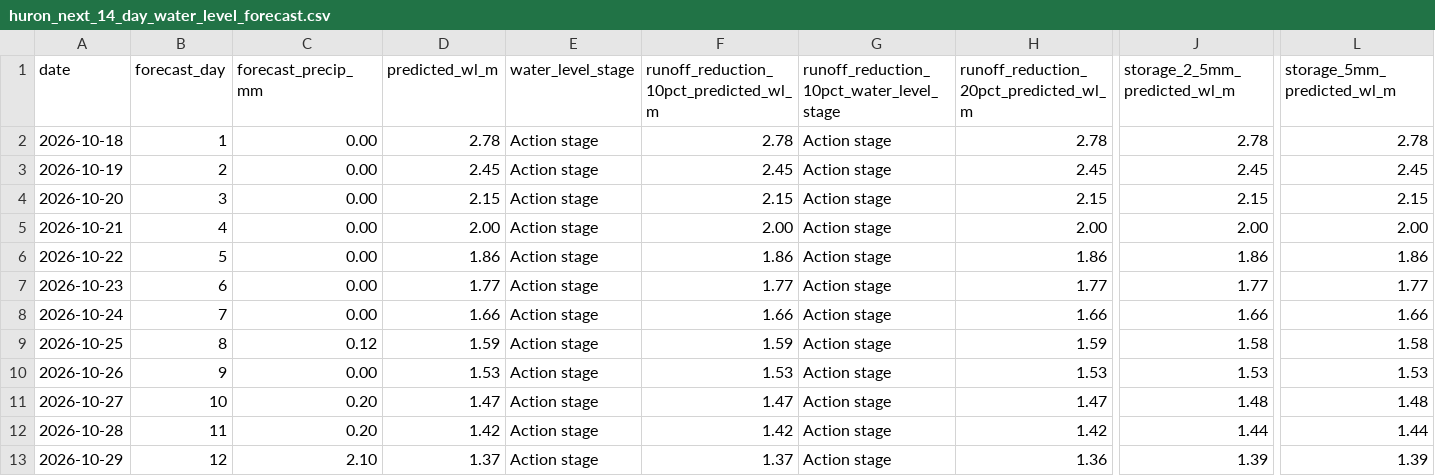
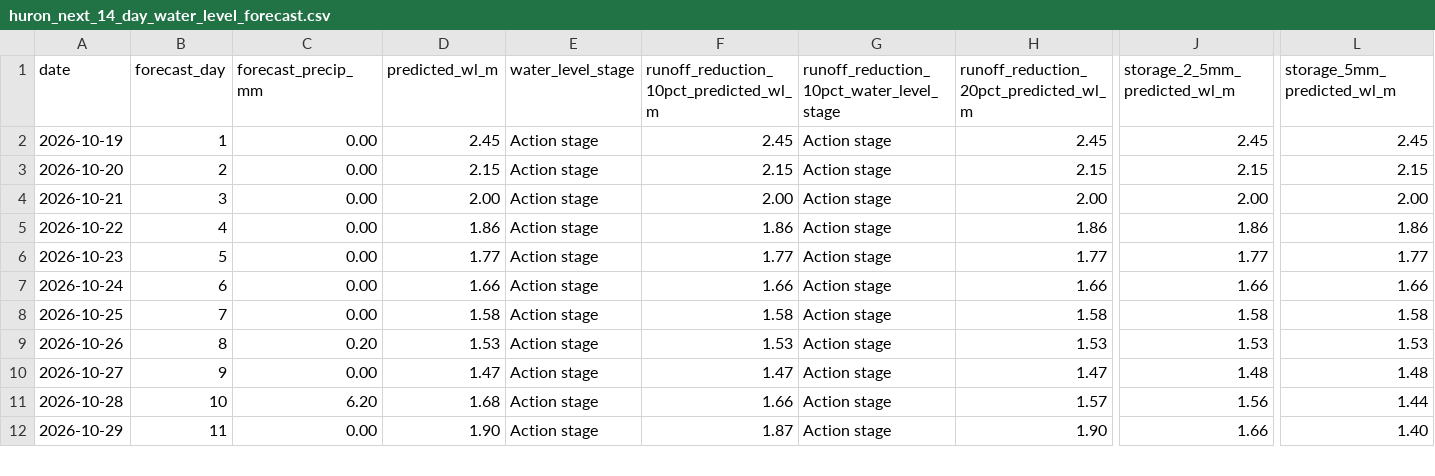
Before and after one commit to Babakd92/flood, a CSV file: huron_next_14_day_water_level_forecast.csv, drawn as a sheet; only a part is shown, gaps mark what is left out; removed rows and columns are numbered as before the commit, all else as after; rows hold the shown columns only; the diff covers the shown part only; the diff names each change by its address in the sheet, - before the commit and + after, or states it on an @@ line.

```diff
--- a/huron_next_14_day_water_level_forecast.csv
+++ b/huron_next_14_day_water_level_forecast.csv
-row 2: 2026-10-18 | 1 | 0.00 | 2.78 | Action stage | 2.78 | Action stage | 2.78 | 2.78 | 2.78
-B2 (forecast_day): 2
+B2 (forecast_day): 1
-B3 (forecast_day): 3
+B3 (forecast_day): 2
-B4 (forecast_day): 4
+B4 (forecast_day): 3
-B5 (forecast_day): 5
+B5 (forecast_day): 4
-B6 (forecast_day): 6
+B6 (forecast_day): 5
-B7 (forecast_day): 7
+B7 (forecast_day): 6
-B8 (forecast_day): 8
+B8 (forecast_day): 7
-C8 (forecast_precip_mm): 0.12
+C8 (forecast_precip_mm): 0.00
-D8 (predicted_wl_m): 1.59
+D8 (predicted_wl_m): 1.58
-F8: 1.59
+F8: 1.58
-H8: 1.59
+H8: 1.58
-B9 (forecast_day): 9
+B9 (forecast_day): 8
-C9 (forecast_precip_mm): 0.00
+C9 (forecast_precip_mm): 0.20
-B10 (forecast_day): 10
+B10 (forecast_day): 9
-C10 (forecast_precip_mm): 0.20
+C10 (forecast_precip_mm): 0.00
-B11 (forecast_day): 11
+B11 (forecast_day): 10
-C11 (forecast_precip_mm): 0.20
+C11 (forecast_precip_mm): 6.20
-D11 (predicted_wl_m): 1.42
+D11 (predicted_wl_m): 1.68
-F11: 1.42
+F11: 1.66
-H11: 1.42
+H11: 1.57
-J11 (storage_2_5mm_predicted_wl_m): 1.44
+J11 (storage_2_5mm_predicted_wl_m): 1.56
-B12 (forecast_day): 12
+B12 (forecast_day): 11
-C12 (forecast_precip_mm): 2.10
+C12 (forecast_precip_mm): 0.00
-D12 (predicted_wl_m): 1.37
+D12 (predicted_wl_m): 1.90
-F12: 1.37
+F12: 1.87
-H12: 1.36
+H12: 1.90
-J12 (storage_2_5mm_predicted_wl_m): 1.39
+J12 (storage_2_5mm_predicted_wl_m): 1.66
-L12 (storage_5mm_predicted_wl_m): 1.39
+L12 (storage_5mm_predicted_wl_m): 1.40
```
Also changed, not shown: 1 added row and 13 edited cells elsewhere in this file, huron_open_meteo_basin_average_precipitation.csv, sandusky_next_14_day_water_level_forecast.csv, 8 other files.
